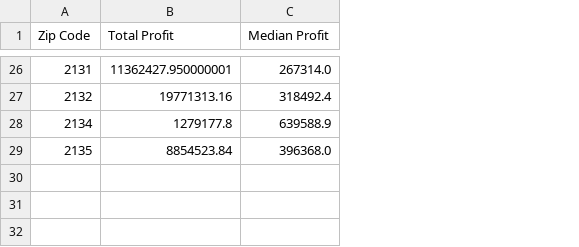
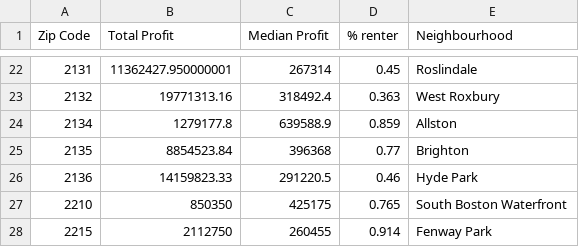
Before and after one commit to RachelBlowes/Geodata, a CSV file: permit_sales_analysis/zipcode_pricediff_2022.csv, drawn as a sheet; only a part is shown, gaps mark what is left out; addresses are those after the commit; the diff covers the shown part only; the diff names each change by its address in the sheet, - before the commit and + after, or states it on an @@ line.

Commit message:
add 2010 and 2022 data

```diff
--- a/permit_sales_analysis/zipcode_pricediff_2022.csv
+++ b/permit_sales_analysis/zipcode_pricediff_2022.csv
+column D (% renter), rows 22-25: 0.45 | 0.363 | 0.859 | 0.77
+column E (Neighbourhood), rows 22-25: Roslindale | West Roxbury | Allston | Brighton
-C22 (Median Profit): 267314.0
+C22 (Median Profit): 267314
-C25 (Median Profit): 396368.0
+C25 (Median Profit): 396368
@@ row 25 moved to row 26: 2136 @@
+row 27: 2210 | 850350 | 425175 | 0.765 | South Boston Waterfront
+row 28: 2215 | 2112750 | 260455 | 0.914 | Fenway Park
```
Also changed, not shown: 12 added rows, 15 removed rows, 3 moved rows and 2 edited cells elsewhere in this file, permit_sales_analysis/zipcode_pricediff_2010.csv.
